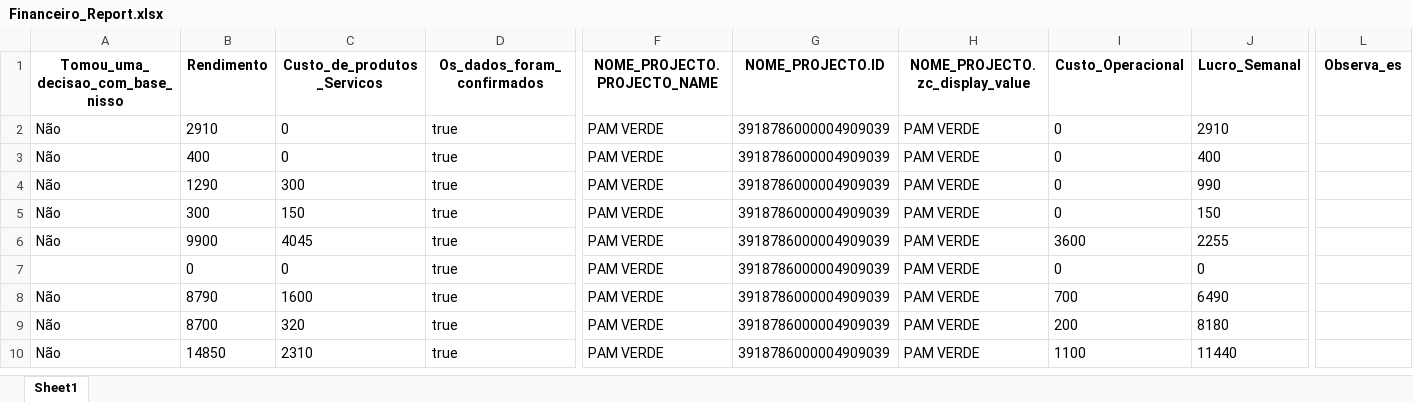
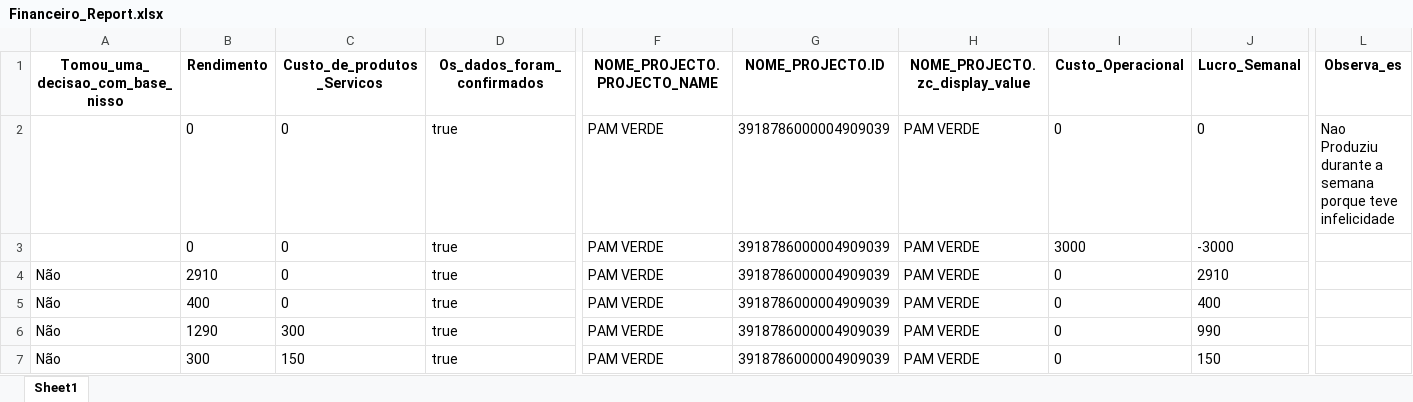
Before and after one commit to muvamis/dash_pam_verde_c3_2026, an Excel workbook: Financeiro_Report.xlsx, sheet Sheet1, drawn as a sheet; only a part is shown, gaps mark what is left out; the shorter side is filled out with more unchanged rows; values as stored, in another font and other column widths than the file's, no borders; rows hold the shown columns only; the diff names each change by its address in the sheet, - before the commit and + after, or states it on an @@ line.

```diff
--- a/Financeiro_Report.xlsx (sheet Sheet1)
+++ b/Financeiro_Report.xlsx (sheet Sheet1)
+row 2:  | 0 | 0 | true | PAM VERDE | 3918786000004909039 | PAM VERDE | 0 | 0 | Nao Produziu durante a semana porque teve infelicidade
+row 3:  | 0 | 0 | true | PAM VERDE | 3918786000004909039 | PAM VERDE | 3000 | -3000
```
Also changed, not shown: Presencas_colectivas.xlsx, log_acoes.xlsx, 2 other files.
